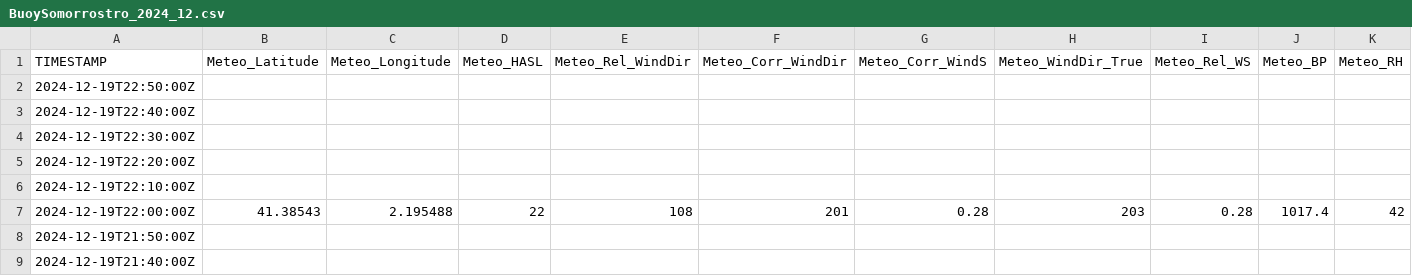
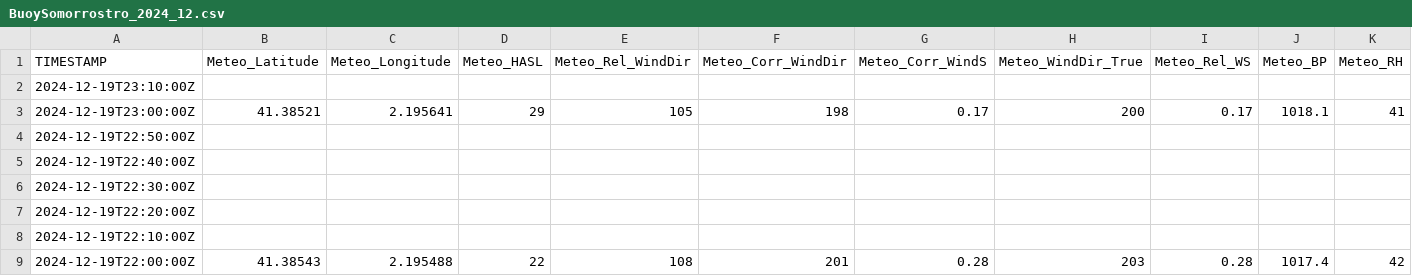
Before and after one commit to ICATMAR/BuoyData, a CSV file: Somorrostro/csv/BuoySomorrostro_2024_12.csv, drawn as a sheet; only a part is shown; the shorter side is filled out with more unchanged rows; rows hold the shown columns only; the diff names each change by its address in the sheet, - before the commit and + after, or states it on an @@ line.

Commit message:
Data update

```diff
--- a/Somorrostro/csv/BuoySomorrostro_2024_12.csv
+++ b/Somorrostro/csv/BuoySomorrostro_2024_12.csv
+row 2: 2024-12-19T23:10:00Z
+row 3: 2024-12-19T23:00:00Z | 41.38521 | 2.195641 | 29 | 105 | 198 | 0.17 | 200 | 0.17 | 1018.1 | 41
```
